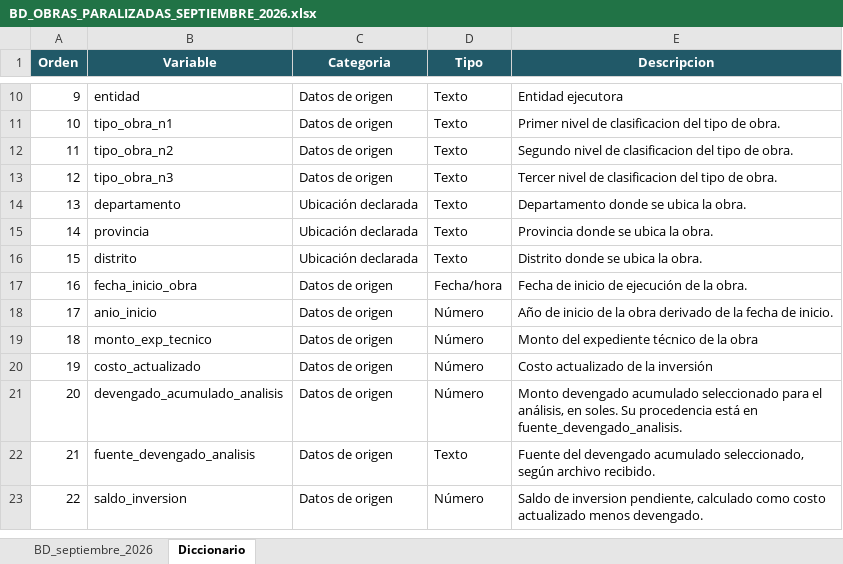
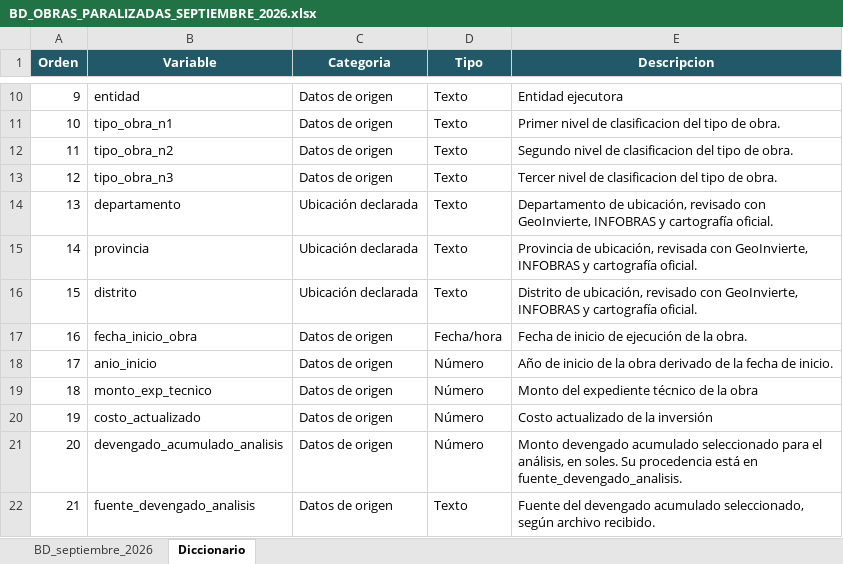
Before and after one commit to gfpsubnacional/Alertas-Obras-Paralizadas-en-Per-, an Excel workbook: BD_OBRAS_PARALIZADAS_SEPTIEMBRE_2026.xlsx, sheet Diccionario, drawn as a sheet; only a part is shown, gaps mark what is left out; the shorter side is filled out with more unchanged rows; values as stored, in another font and other column widths than the file's, no borders; table styles not drawn; the diff names each change by its address in the sheet, - before the commit and + after, or states it on an @@ line.

Commit message:
Completa ubicaciones de setiembre y corrige texto del historial

```diff
--- a/BD_OBRAS_PARALIZADAS_SEPTIEMBRE_2026.xlsx (sheet Diccionario)
+++ b/BD_OBRAS_PARALIZADAS_SEPTIEMBRE_2026.xlsx (sheet Diccionario)
-E14 (Descripcion): Departamento donde se ubica la obra.
+E14 (Descripcion): Departamento de ubicación, revisado con GeoInvierte, INFOBRAS y cartografía oficial.
-E15 (Descripcion): Provincia donde se ubica la obra.
+E15 (Descripcion): Provincia de ubicación, revisada con GeoInvierte, INFOBRAS y cartografía oficial.
-E16 (Descripcion): Distrito donde se ubica la obra.
+E16 (Descripcion): Distrito de ubicación, revisado con GeoInvierte, INFOBRAS y cartografía oficial.
```
Also changed, not shown: sheet BD_septiembre_2026, 5 other files.
